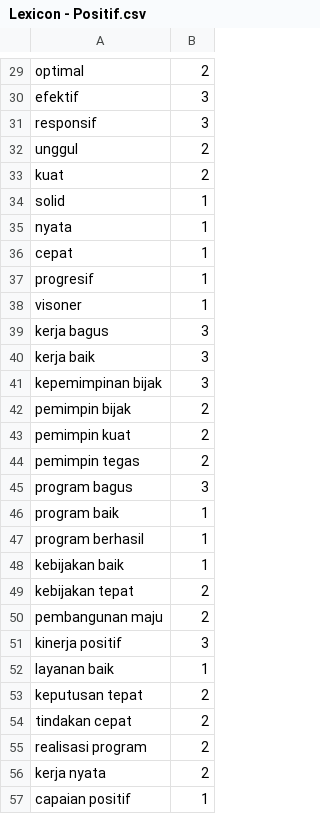
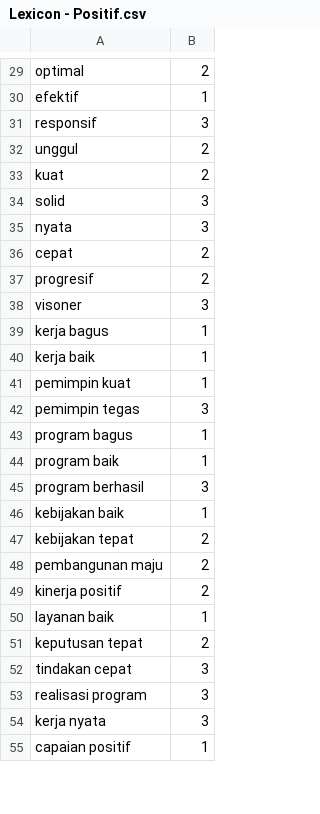
Before and after one commit to farisk28/Sentiment-Analysis-Pemerintahan-Kebijakan-Prabowo-melalui-X-dengan-metode-SVM-dan-Naive-Baiyes, a CSV file: Lexicon - Positif.csv, drawn as a sheet; only a part is shown, gaps mark what is left out; removed rows and columns are numbered as before the commit, all else as after; the diff covers the shown part only; the diff names each change by its address in the sheet, - before the commit and + after, or states it on an @@ line.

```diff
--- a/Lexicon - Positif.csv
+++ b/Lexicon - Positif.csv
-B30: 3
+B30: 1
-B34:B35: 1
+B34:B35: 3
-B36:B37: 1
+B36:B37: 2
-B38: 1
+B38: 3
-B39:B40: 3
+B39:B40: 1
-row 41: kepemimpinan bijak | 3
-row 42: pemimpin bijak | 2
-B41: 2
+B41: 1
-B42: 2
+B42: 3
-B43: 3
+B43: 1
-B45: 1
+B45: 3
-B49: 3
+B49: 2
-B52:B54: 2
+B52:B54: 3
```
Also changed, not shown: 51 added rows, 2 removed rows and 57 edited cells elsewhere in this file, Lexicon - Negatif.csv, Lexicon - Netral.csv.
